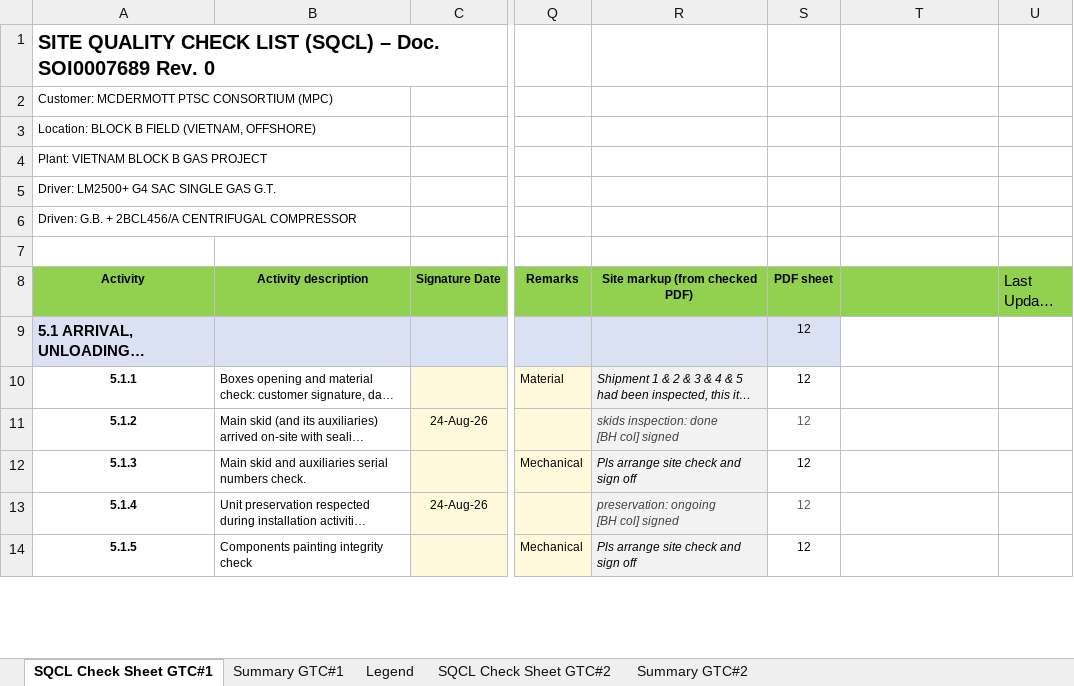
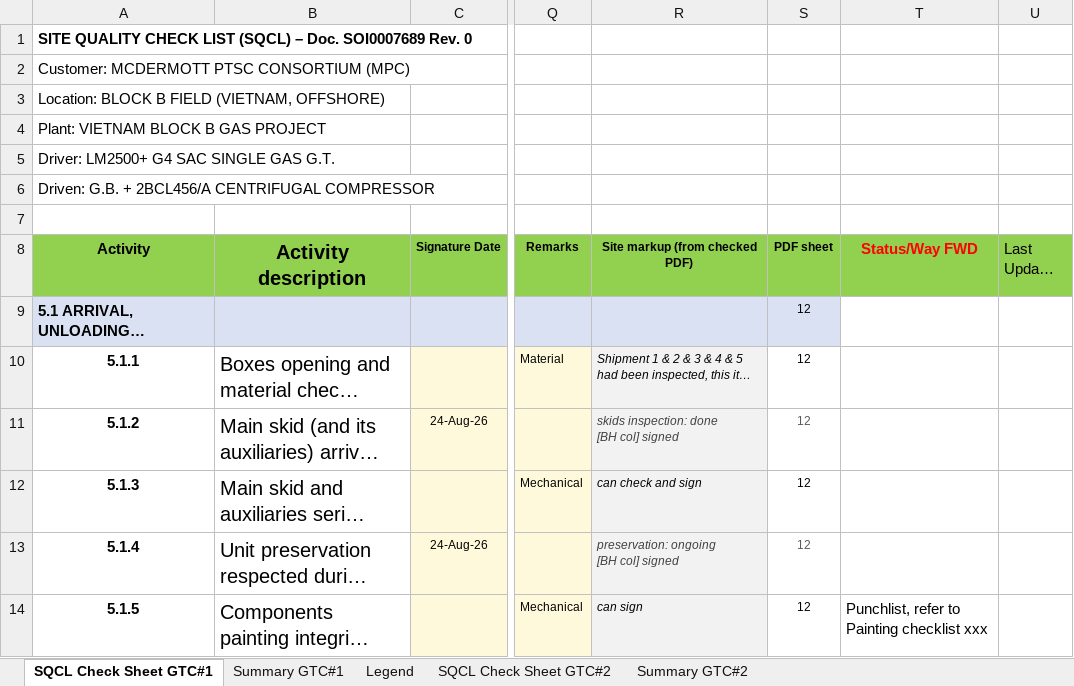
Before and after one commit to vubadien1983-droid/sqcl-dashboard, an Excel workbook: onedrive_file.xlsx, sheet SQCL Check Sheet GTC#1, drawn as a sheet; only a part is shown, gaps mark what is left out; long unchanged cells end in …; values as stored, in another font and other column widths than the file's, no borders; conditional formats not drawn; the diff covers the shown part only; the diff names each change by its address in the sheet, - before the commit and + after, or states it on an @@ line.

```diff
--- a/onedrive_file.xlsx (sheet SQCL Check Sheet GTC#1)
+++ b/onedrive_file.xlsx (sheet SQCL Check Sheet GTC#1)
@@ A1 text size: smaller @@
@@ A2:A6 text size: larger @@
@@ A8:B8 text size: larger @@
-T8: (empty)
+T8: Status/Way FWD
@@ A10:B14 text size: larger @@
-R12 (Site markup (from checked PDF)): Pls arrange site check and sign off
+R12 (Site markup (from checked PDF)): can check and sign
-R14 (Site markup (from checked PDF)): Pls arrange site check and sign off
+R14 (Site markup (from checked PDF)): can sign
-T14 (Status/Way FWD): (empty)
+T14 (Status/Way FWD): Punchlist, refer to Painting checklist xxx
```
Also changed, not shown: 10 edited cells and cell formats elsewhere in this sheet, sheet Summary GTC#2, sheet Summary GTC#1, sheet SQCL Check Sheet GTC#2, hidden cells, 4 other files.
